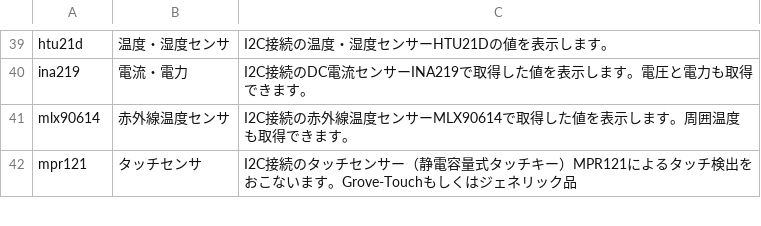
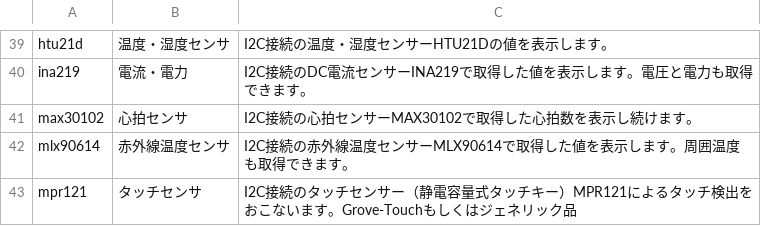
Before and after one commit to chirimen-oh/chirimen.org, a CSV file: pizero/src/esm-examples/index_examples.csv, drawn as a sheet; only a part is shown, gaps mark what is left out.

Commit message:
add MAX30102 heart rate sensor example

```diff
--- a/pizero/src/esm-examples/index_examples.csv
+++ b/pizero/src/esm-examples/index_examples.csv
@@ -40,2 +40,3 @@ htu21d,温度・湿度センサ,I2C接続の温度・湿度センサーHTU21Dの
 ina219,電流・電力,I2C接続のDC電流センサーINA219で取得した値を表示します。電圧と電力も取得できます。
+max30102,心拍センサ,I2C接続の心拍センサーMAX30102で取得した心拍数を表示し続けます。
 mlx90614,赤外線温度センサ,I2C接続の赤外線温度センサーMLX90614で取得した値を表示します。周囲温度も取得できます。
```
Also changed, not shown: 2 other files.
